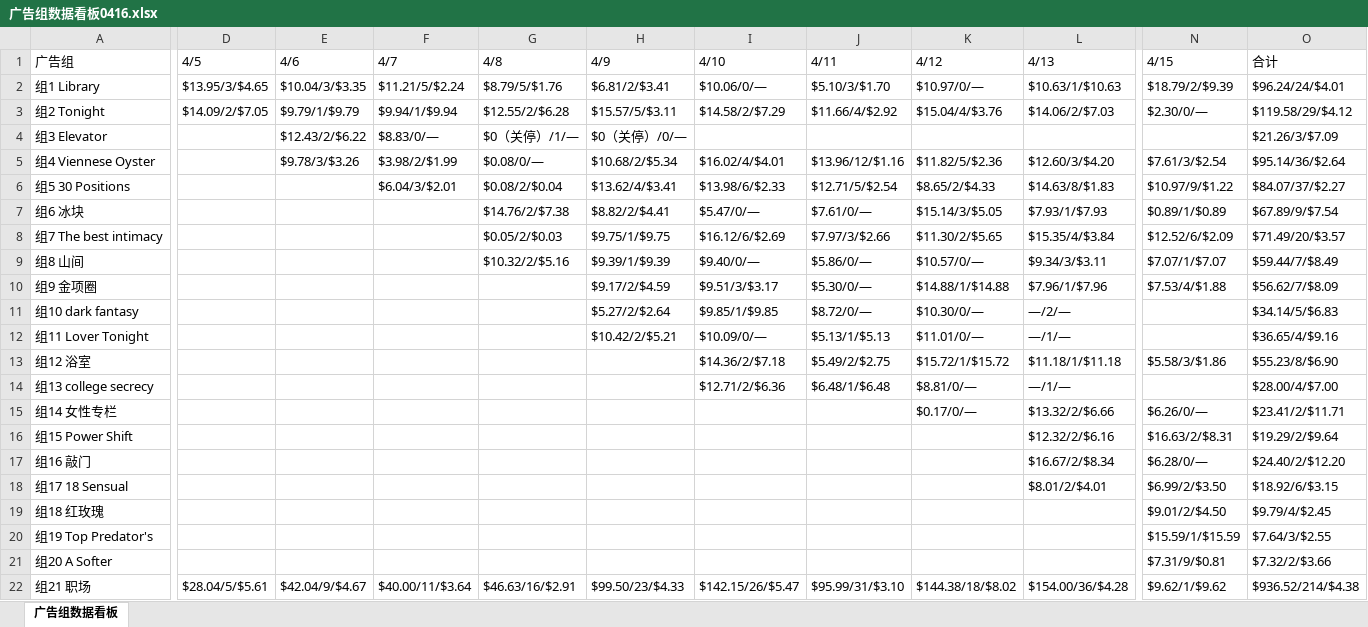
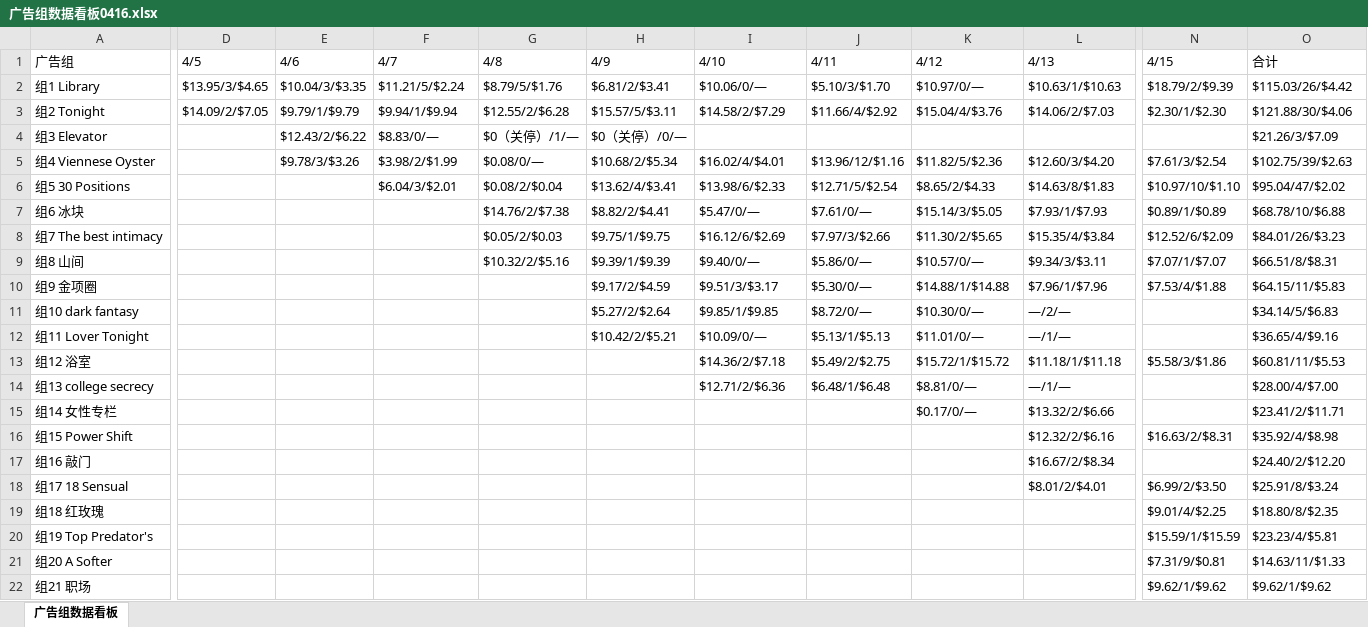
Before and after one commit to zhujiebing2020-lgtm/crave-AI, an Excel workbook: 广告组数据看板0416.xlsx, sheet 广告组数据看板, drawn as a sheet; only a part is shown, gaps mark what is left out; values as stored, in another font and other column widths than the file's, no cell formats; the diff covers the shown part only; the diff names each change by its address in the sheet, - before the commit and + after, or states it on an @@ line.

Commit message:
更新4月16日广告数据看板

```diff
--- a/广告组数据看板0416.xlsx (sheet 广告组数据看板)
+++ b/广告组数据看板0416.xlsx (sheet 广告组数据看板)
-O2 (合计): $96.24/24/$4.01
+O2 (合计): $115.03/26/$4.42
-N3 (4/15): $2.30/0/—
+N3 (4/15): $2.30/1/$2.30
-O3 (合计): $119.58/29/$4.12
+O3 (合计): $121.88/30/$4.06
-O5 (合计): $95.14/36/$2.64
+O5 (合计): $102.75/39/$2.63
-N6 (4/15): $10.97/9/$1.22
+N6 (4/15): $10.97/10/$1.10
-O6 (合计): $84.07/37/$2.27
+O6 (合计): $95.04/47/$2.02
-O7 (合计): $67.89/9/$7.54
+O7 (合计): $68.78/10/$6.88
-O8 (合计): $71.49/20/$3.57
+O8 (合计): $84.01/26/$3.23
-O9 (合计): $59.44/7/$8.49
+O9 (合计): $66.51/8/$8.31
-O10 (合计): $56.62/7/$8.09
+O10 (合计): $64.15/11/$5.83
-O13 (合计): $55.23/8/$6.90
+O13 (合计): $60.81/11/$5.53
-N15 (4/15): $6.26/0/—
+N15 (4/15): (empty)
-O16 (合计): $19.29/2/$9.64
+O16 (合计): $35.92/4/$8.98
-N17 (4/15): $6.28/0/—
+N17 (4/15): (empty)
-O18 (合计): $18.92/6/$3.15
+O18 (合计): $25.91/8/$3.24
-N19 (4/15): $9.01/2/$4.50
+N19 (4/15): $9.01/4/$2.25
-O19 (合计): $9.79/4/$2.45
+O19 (合计): $18.80/8/$2.35
-O20 (合计): $7.64/3/$2.55
+O20 (合计): $23.23/4/$5.81
-O21 (合计): $7.32/2/$3.66
+O21 (合计): $14.63/11/$1.33
-D22 (4/5): $28.04/5/$5.61
+D22 (4/5): (empty)
-E22 (4/6): $42.04/9/$4.67
+E22 (4/6): (empty)
-F22 (4/7): $40.00/11/$3.64
+F22 (4/7): (empty)
-G22 (4/8): $46.63/16/$2.91
+G22 (4/8): (empty)
-H22 (4/9): $99.50/23/$4.33
+H22 (4/9): (empty)
-I22 (4/10): $142.15/26/$5.47
+I22 (4/10): (empty)
-J22 (4/11): $95.99/31/$3.10
+J22 (4/11): (empty)
-K22 (4/12): $144.38/18/$8.02
+K22 (4/12): (empty)
-L22 (4/13): $154.00/36/$4.28
+L22 (4/13): (empty)
-O22 (合计): $936.52/214/$4.38
+O22 (合计): $9.62/1/$9.62
```
Also changed, not shown: 20 edited cells elsewhere in this sheet, cell formats.
